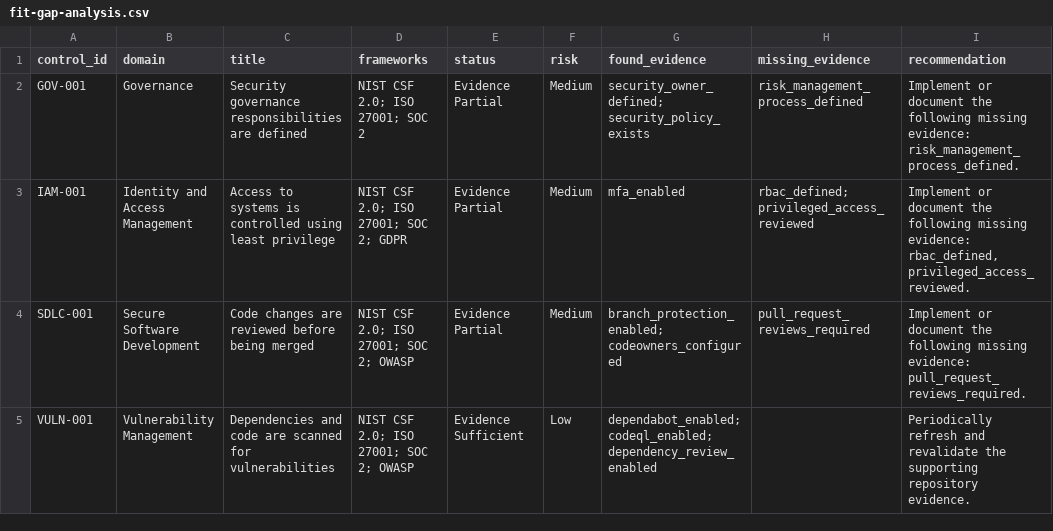
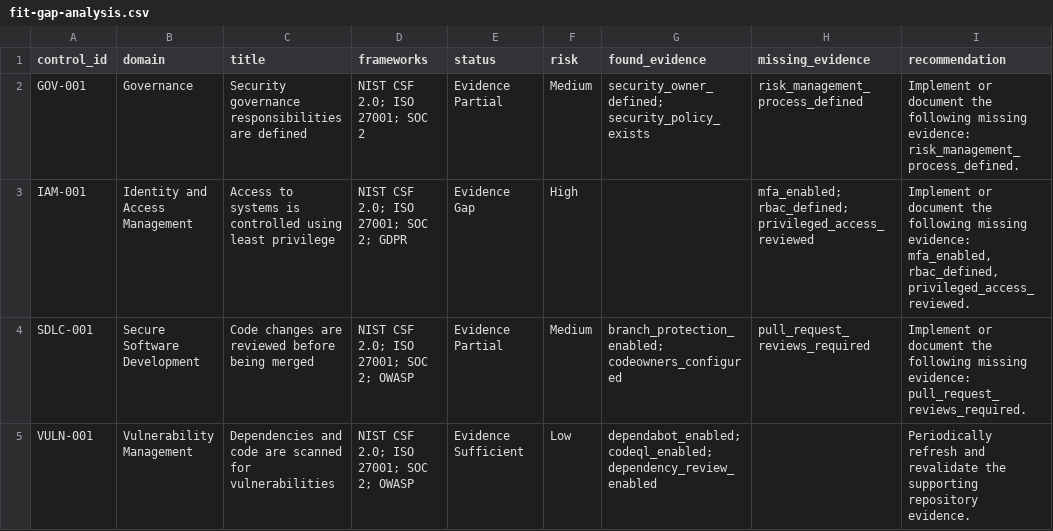
Before and after one commit to a-bonfim-tech/ai-saas-security-compliance-fit-gap-public, a CSV file: reports/csv/fit-gap-analysis.csv, drawn as a sheet; only a part is shown.

```diff
--- a/reports/csv/fit-gap-analysis.csv
+++ b/reports/csv/fit-gap-analysis.csv
@@ -2,3 +2,3 @@ control_id,domain,title,frameworks,status,risk,found_evidence,missing_evidence,r
 GOV-001,Governance,Security governance responsibilities are defined,NIST CSF 2.0; ISO 27001; SOC 2,Evidence Partial,Medium,security_owner_defined; security_policy_exists,risk_management_process_defined,Implement or document the following missing evidence: risk_management_process_defined.
-IAM-001,Identity and Access Management,Access to systems is controlled using least privilege,NIST CSF 2.0; ISO 27001; SOC 2; GDPR,Evidence Partial,Medium,mfa_enabled,rbac_defined; privileged_access_reviewed,"Implement or document the following missing evidence: rbac_defined, privileged_access_reviewed."
+IAM-001,Identity and Access Management,Access to systems is controlled using least privilege,NIST CSF 2.0; ISO 27001; SOC 2; GDPR,Evidence Gap,High,,mfa_enabled; rbac_defined; privileged_access_reviewed,"Implement or document the following missing evidence: mfa_enabled, rbac_defined, privileged_access_reviewed."
 SDLC-001,Secure Software Development,Code changes are reviewed before being merged,NIST CSF 2.0; ISO 27001; SOC 2; OWASP,Evidence Partial,Medium,branch_protection_enabled; codeowners_configured,pull_request_reviews_required,Implement or document the following missing evidence: pull_request_reviews_required.
```
Also changed, not shown: reports/csv/remediation-roadmap.csv, 29 other files.
